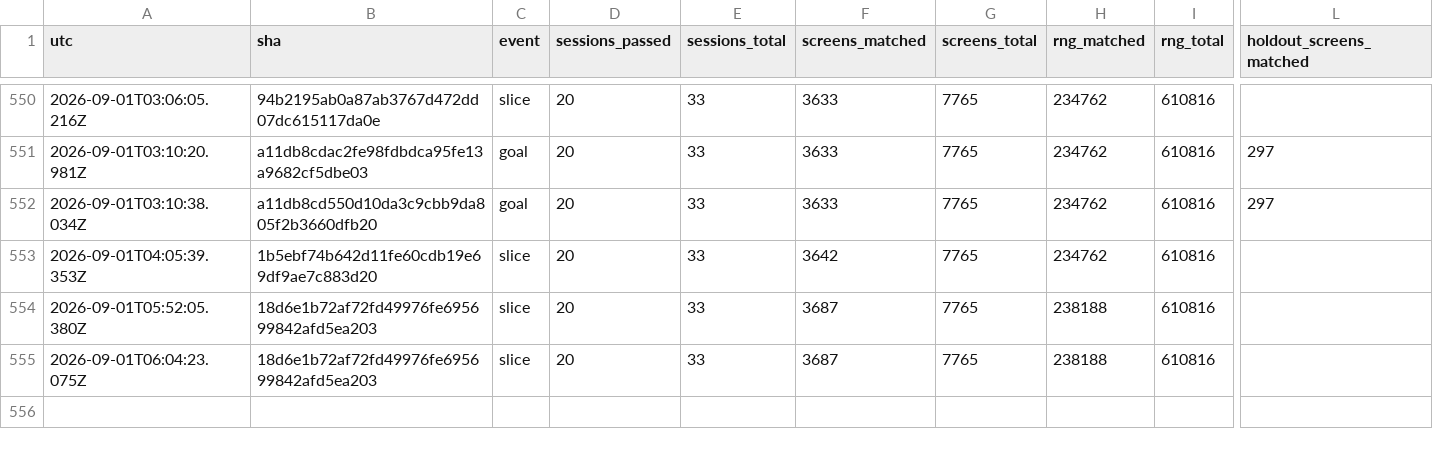
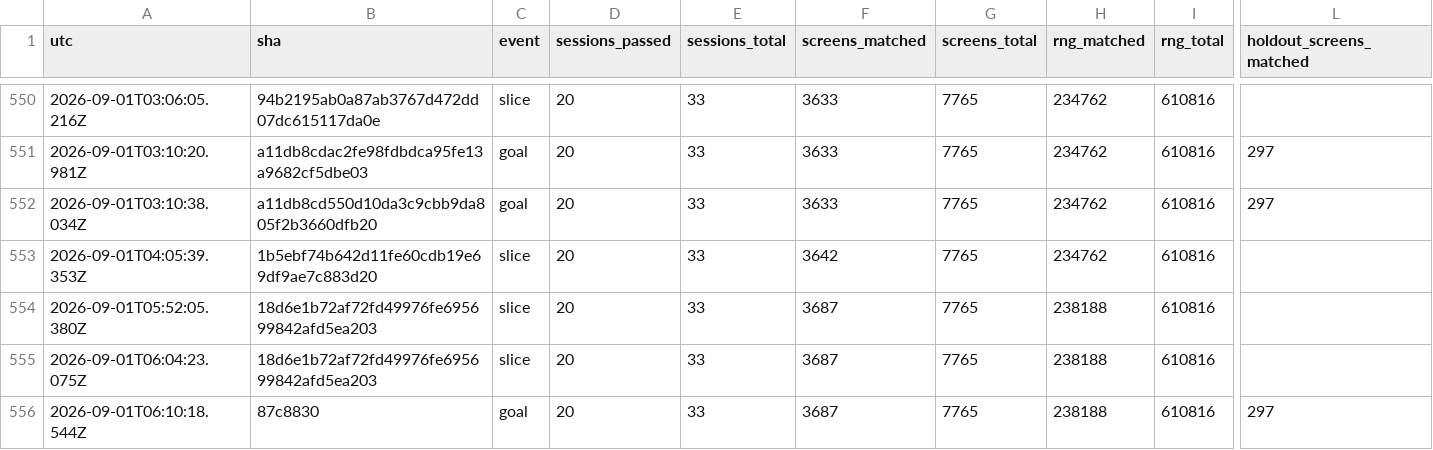
Before and after one commit to vtjeng/teleport-contest, a TSV file: SCORE.tsv, drawn as a sheet; only a part is shown, gaps mark what is left out; rows hold the shown columns only; the diff names each change by its address in the sheet, - before the commit and + after, or states it on an @@ line.

```diff
--- a/SCORE.tsv
+++ b/SCORE.tsv
+row 556: 2026-09-01T06:10:18.544Z | 87c8830 | goal | 20 | 33 | 3687 | 7765 | 238188 | 610816 | 297
```
Also changed, not shown: 1 other file.
